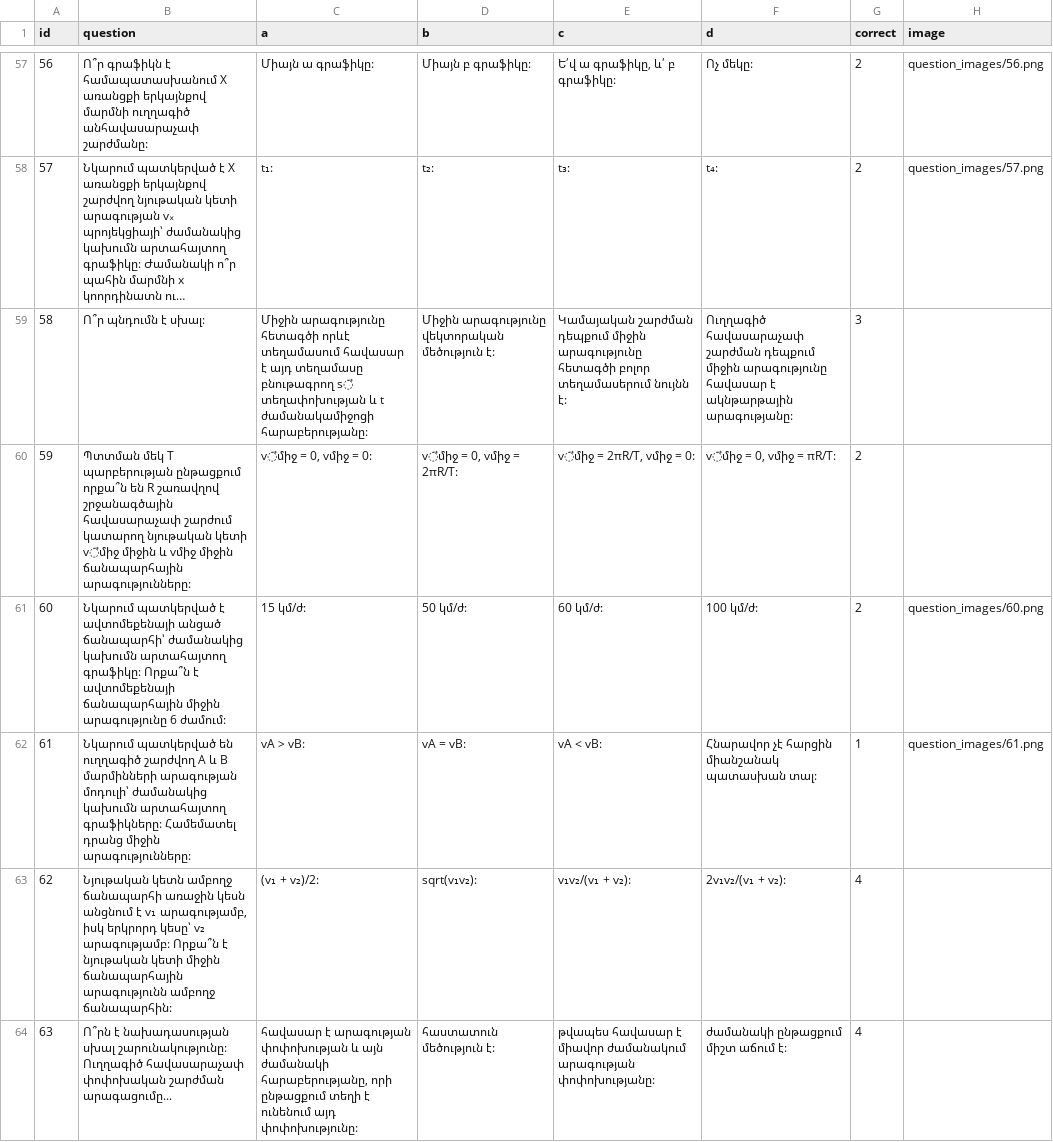
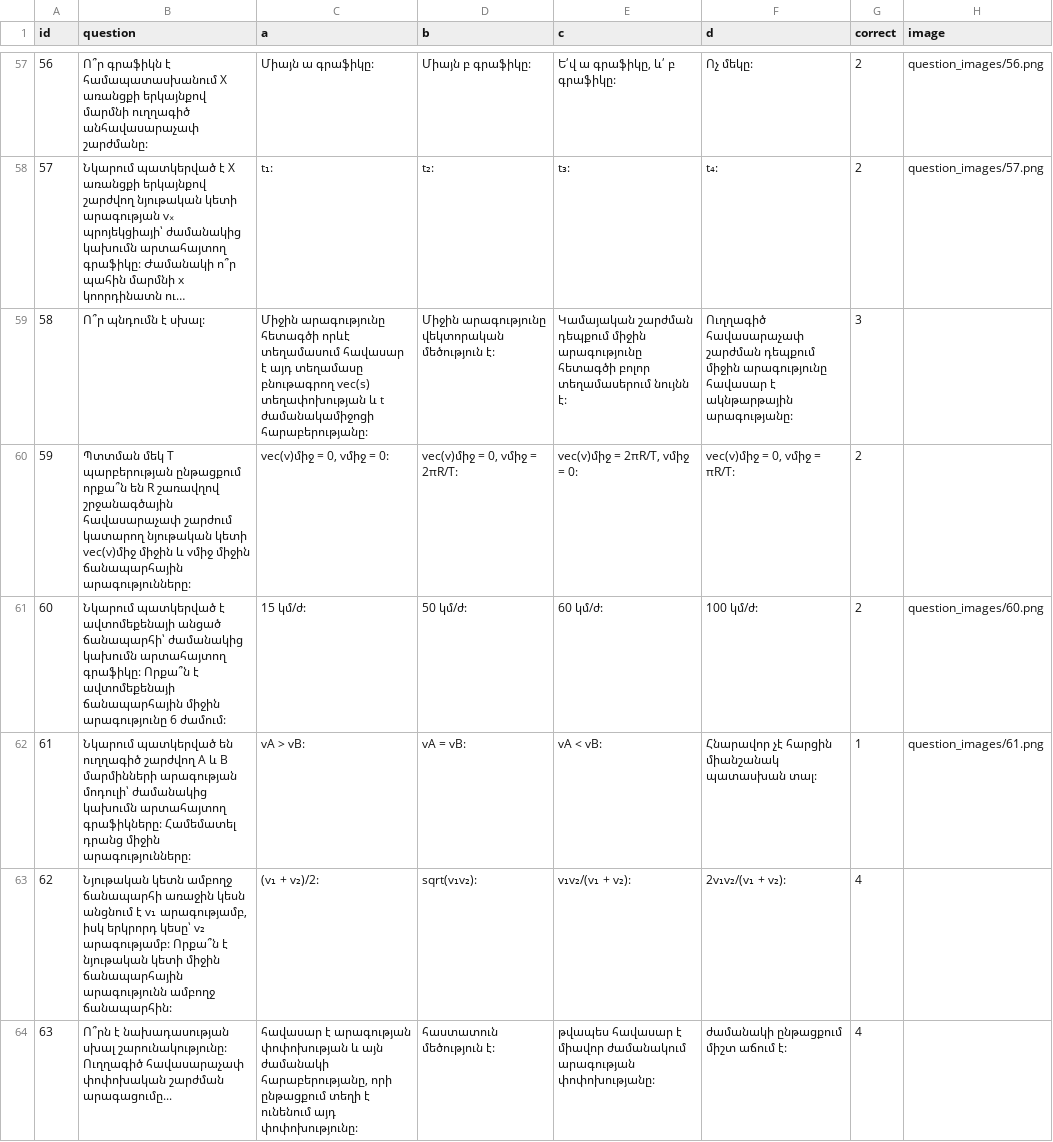
Before and after one commit to ChapazancLav14/ChapazancLav, a CSV file: data/questions.csv, drawn as a sheet; only a part is shown, gaps mark what is left out; long unchanged cells end in …; the diff covers the shown part only; the diff names each change by its address in the sheet, - before the commit and + after, or states it on an @@ line.

```diff
--- a/data/questions.csv
+++ b/data/questions.csv
-C59 (a): …տեղամասը բնութագրող s⃗ տեղափոխության և…
+C59 (a): …տեղամասը բնութագրող vec(s) տեղափոխության և…
-B60 (question): …նյութական կետի v⃗միջ միջին և…
+B60 (question): …նյութական կետի vec(v)միջ միջին և…
-C60 (a): v⃗միջ = 0, vմիջ = 0:
+C60 (a): vec(v)միջ = 0, vմիջ = 0:
-D60 (b): v⃗միջ = 0, vմիջ = 2πR/T:
+D60 (b): vec(v)միջ = 0, vմիջ = 2πR/T:
-E60 (c): v⃗միջ = 2πR/T, vմիջ = 0:
+E60 (c): vec(v)միջ = 2πR/T, vմիջ = 0:
-F60 (d): v⃗միջ = 0, vմիջ = πR/T:
+F60 (d): vec(v)միջ = 0, vմիջ = πR/T:
```
Also changed, not shown: 17 edited cells elsewhere in this file, 38 other files.
